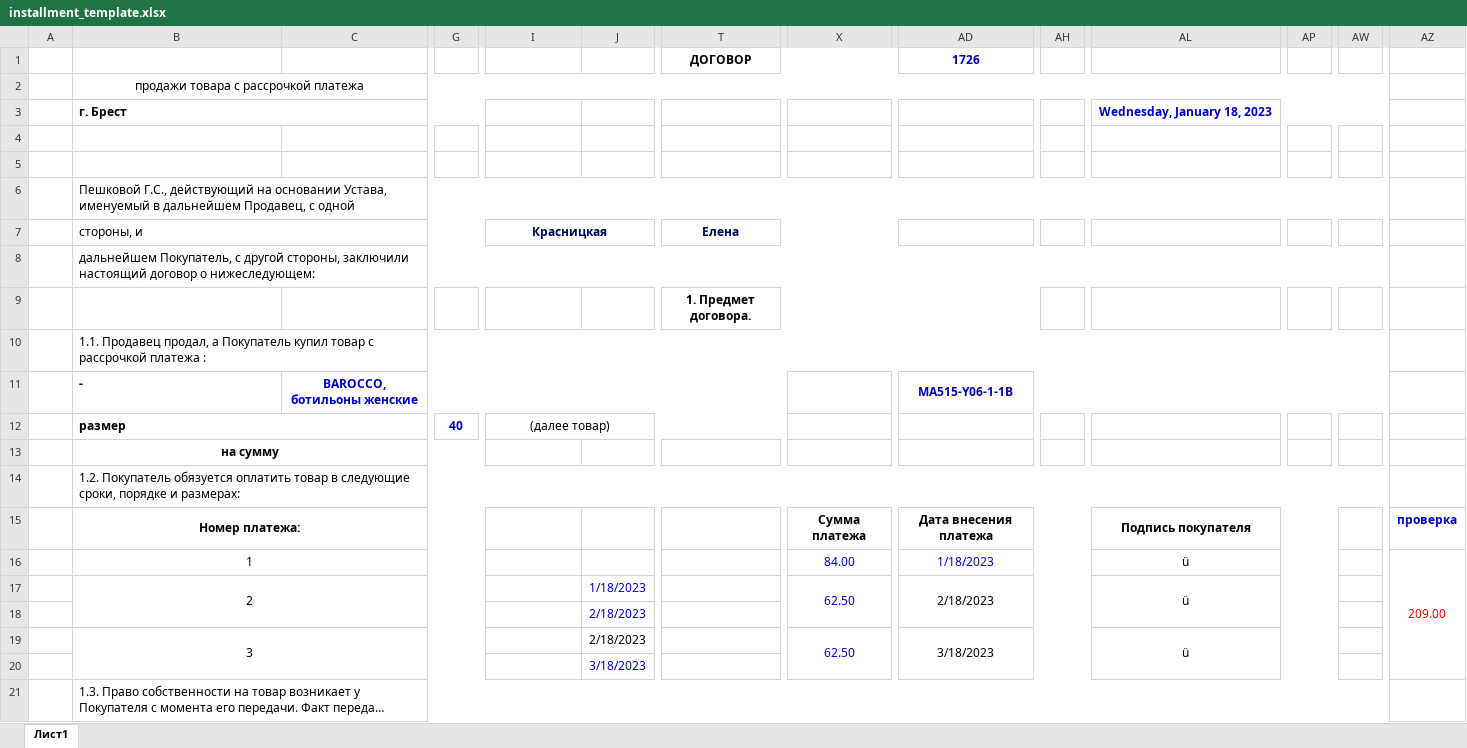
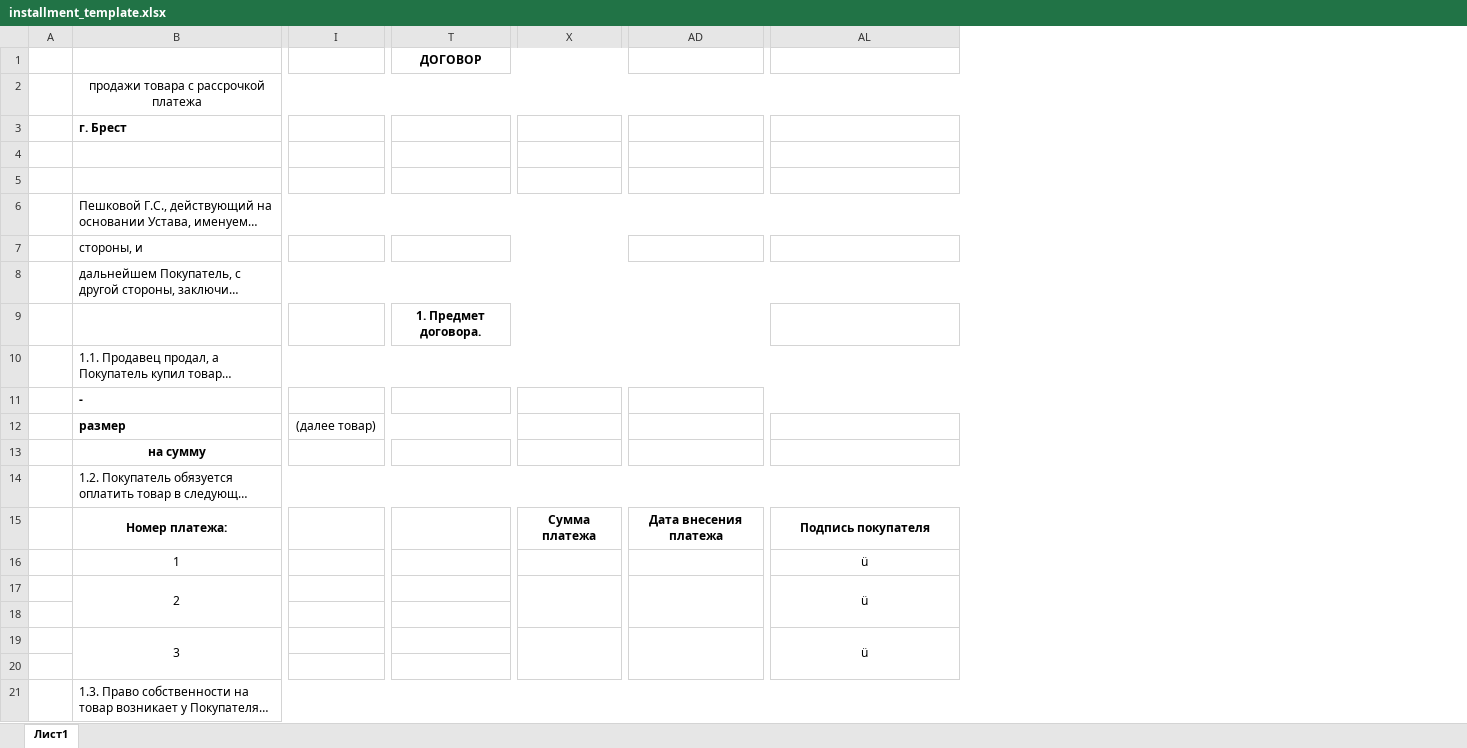
Before and after one commit to dmitrakovich/shop.test, an Excel workbook: src/public/templates/installment_template.xlsx, sheet Лист1, drawn as a sheet; only a part is shown, gaps mark what is left out; long unchanged cells end in …; values as stored, in another font and other column widths than the file's, no borders; conditional formats not drawn; removed rows and columns are numbered as before the commit, all else as after; the diff covers the shown part only; the diff names each change by its address in the sheet, - before the commit and + after, or states it on an @@ line.

```diff
--- a/src/public/templates/installment_template.xlsx (sheet Лист1)
+++ b/src/public/templates/installment_template.xlsx (sheet Лист1)
-column C, row 11: BAROCCO, ботильоны женские
-column G, row 12: 40
-column J, rows 17-20: 1/18/2023 | 2/18/2023 | 2/18/2023 | 3/18/2023
-column AH, empty
-column AP, empty
-column AW, empty
-column AZ, rows 15-16: проверка | 209.00
-AD1: 1726
+AD1: (empty)
-AL3: Wednesday, January 18, 2023
+AL3: (empty)
-I7: Красницкая
+I7: (empty)
-T7 (ДОГОВОР): Елена
+T7 (ДОГОВОР): (empty)
-AD11: MA515-Y06-1-1B
+AD11: (empty)
-X16: 84.00
+X16: (empty)
-AD16: 1/18/2023
+AD16: (empty)
-X17: 62.50
+X17: (empty)
-AD17: 2/18/2023
+AD17: (empty)
-X19: 62.50
+X19: (empty)
-AD19: 3/18/2023
+AD19: (empty)
```
Also changed, not shown: 6 added columns, 1 removed column and 14 edited cells elsewhere in this sheet, src/public/templates/buyout_template.xlsx, 7 other files.
